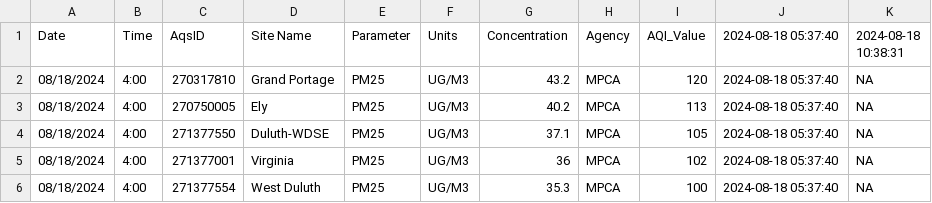
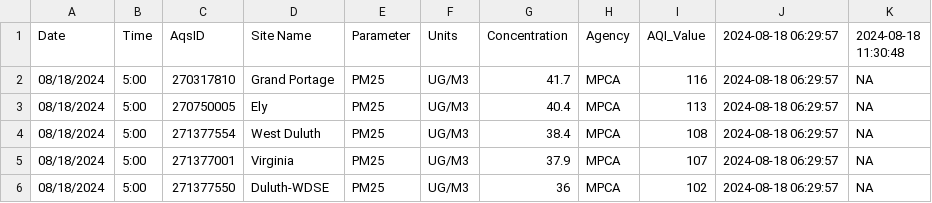
Before and after one commit to MPCA-air/aqi-watch, a CSV file: data/aqi_previous.csv, drawn as a sheet.

```diff
--- a/data/aqi_previous.csv
+++ b/data/aqi_previous.csv
@@ -1,6 +1,6 @@
-"Date","Time","AqsID","Site Name","Parameter","Units","Concentration","Agency","AQI_Value","2024-08-18 05:37:40","2024-08-18 10:38:31"
-"08/18/2024","4:00","270317810","Grand Portage","PM25","UG/M3",43.2,"MPCA",120,"2024-08-18 05:37:40",NA
-"08/18/2024","4:00","270750005","Ely","PM25","UG/M3",40.2,"MPCA",113,"2024-08-18 05:37:40",NA
-"08/18/2024","4:00","271377550","Duluth-WDSE","PM25","UG/M3",37.1,"MPCA",105,"2024-08-18 05:37:40",NA
-"08/18/2024","4:00","271377001","Virginia","PM25","UG/M3",36,"MPCA",102,"2024-08-18 05:37:40",NA
-"08/18/2024","4:00","271377554","West Duluth","PM25","UG/M3",35.3,"MPCA",100,"2024-08-18 05:37:40",NA
+"Date","Time","AqsID","Site Name","Parameter","Units","Concentration","Agency","AQI_Value","2024-08-18 06:29:57","2024-08-18 11:30:48"
+"08/18/2024","5:00","270317810","Grand Portage","PM25","UG/M3",41.7,"MPCA",116,"2024-08-18 06:29:57",NA
+"08/18/2024","5:00","270750005","Ely","PM25","UG/M3",40.4,"MPCA",113,"2024-08-18 06:29:57",NA
+"08/18/2024","5:00","271377554","West Duluth","PM25","UG/M3",38.4,"MPCA",108,"2024-08-18 06:29:57",NA
+"08/18/2024","5:00","271377001","Virginia","PM25","UG/M3",37.9,"MPCA",107,"2024-08-18 06:29:57",NA
+"08/18/2024","5:00","271377550","Duluth-WDSE","PM25","UG/M3",36,"MPCA",102,"2024-08-18 06:29:57",NA
```
Also changed, not shown: 8 other files.
